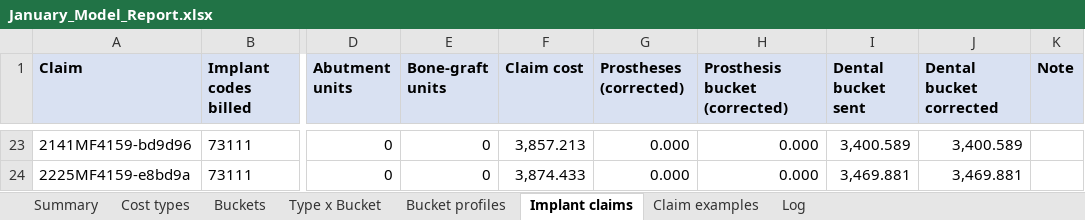
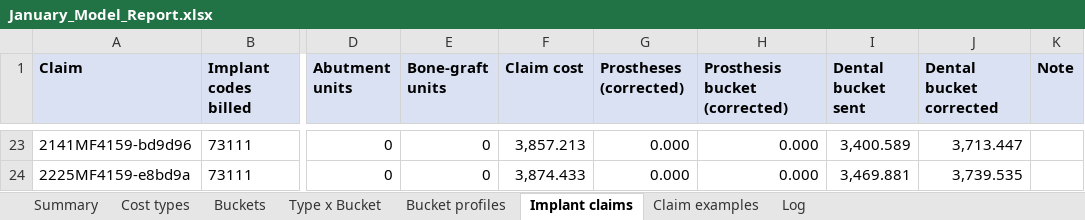
Before and after one commit to htahoun/Clinical-Costing, an Excel workbook: output/January_Model_Report.xlsx, sheet Implant claims, drawn as a sheet; only a part is shown, gaps mark what is left out; values as stored, in another font and other column widths than the file's, no borders; the diff covers the shown part only; the diff names each change by its address in the sheet, - before the commit and + after, or states it on an @@ line.

```diff
--- a/output/January_Model_Report.xlsx (sheet Implant claims)
+++ b/output/January_Model_Report.xlsx (sheet Implant claims)
-J23 (Dental bucket corrected): 3,400.589
+J23 (Dental bucket corrected): 3,713.447
-J24 (Dental bucket corrected): 3,469.881
+J24 (Dental bucket corrected): 3,739.535
```
Also changed, not shown: 45 edited cells elsewhere in this sheet, sheet Claim examples, sheet Type x Bucket, sheet Log, sheet Buckets, sheet Bucket profiles, input/Ledger_by_Cost_Type_FY2025.xlsx, 8 other files.
